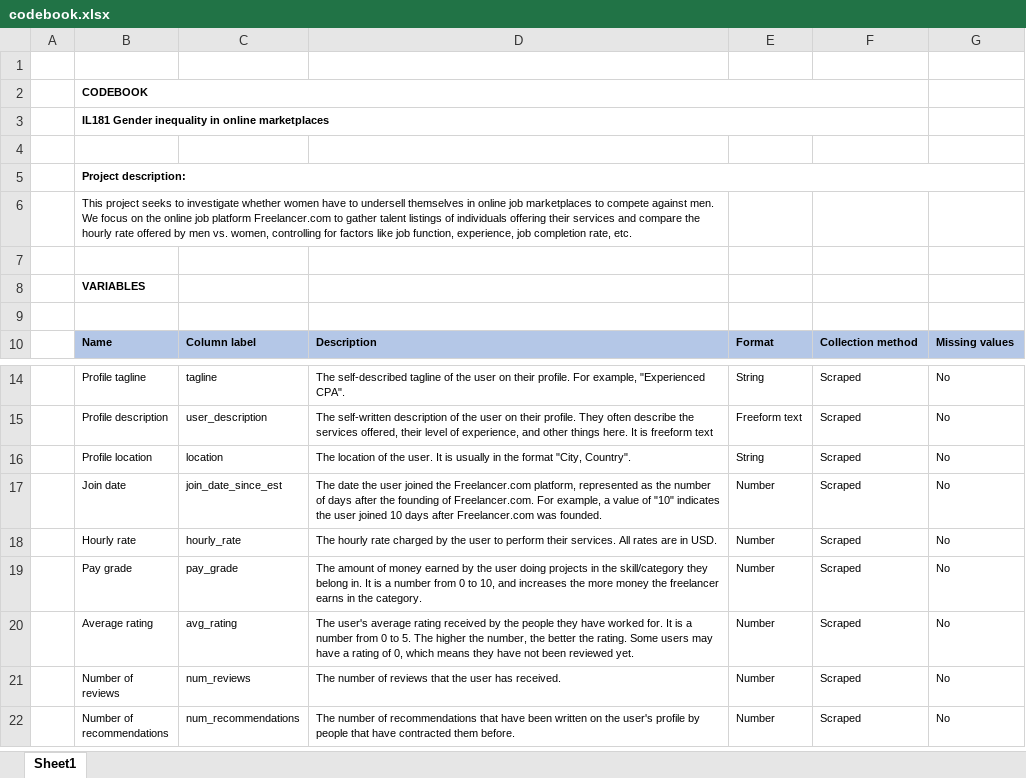
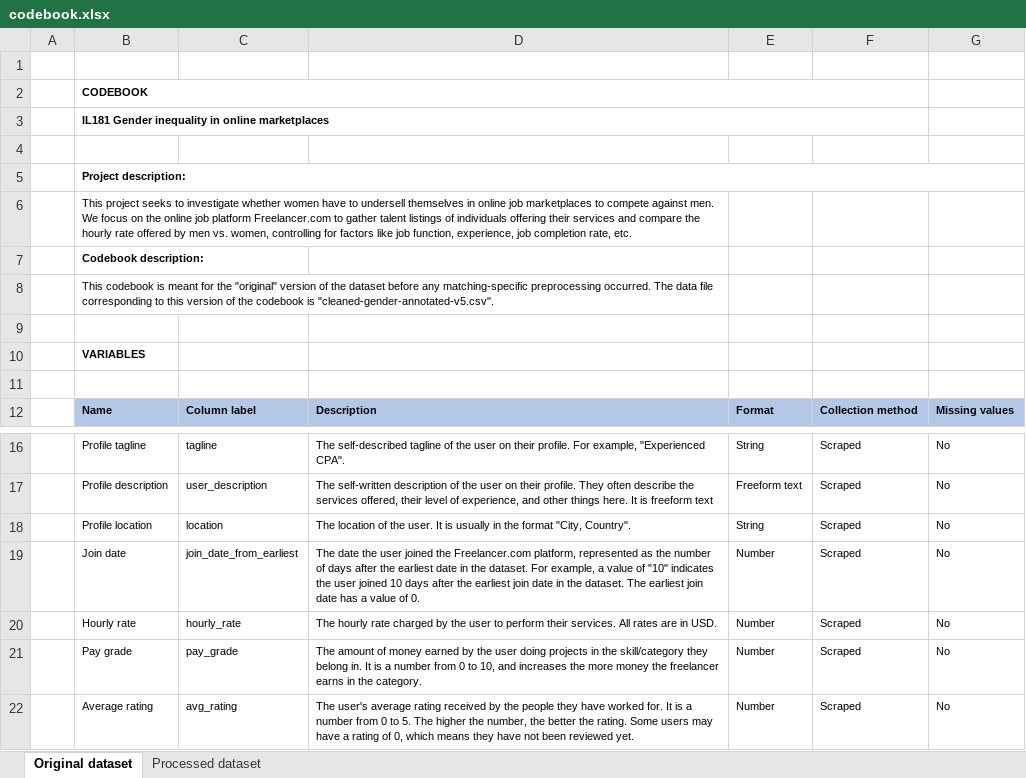
Before and after one commit to KoredeAkande/DS4SG-Gender-Inequality, an Excel workbook: data/codebook/codebook.xlsx, sheet Original dataset, drawn as a sheet; only a part is shown, gaps mark what is left out; the shorter side is filled out with more unchanged rows; values as stored, in another font and other column widths than the file's, no borders; addresses are those after the commit; the diff names each change by its address in the sheet, - before the commit and + after, or states it on an @@ line.

Commit message:
Made changes to the data codebook

```diff
--- a/data/codebook/codebook.xlsx (sheet Original dataset)
+++ b/data/codebook/codebook.xlsx (sheet Original dataset)
-sheet tab: Sheet1
+sheet tab: Original dataset
+sheet tab: Processed dataset
+row 7:  | Codebook description:
+row 8:  | This codebook is meant for the "original" version of the dataset before any matching-specific preprocessing occurred. The data file corresponding to this version of the codebook is "cleaned-gender-annotated-v5.csv".
-C19: join_date_since_est
+C19: join_date_from_earliest
-D19: …after the founding of Freelancer.com. For example, a value of "10" indicates the user joined 10 days after Freelancer.com was founded.
+D19: …after the earliest date in the dataset. For example, a value of "10" indicates the user joined 10 days after the earliest join date in the dataset. The earliest join date has a value of 0.
```
Also changed, not shown: 3 other files.
